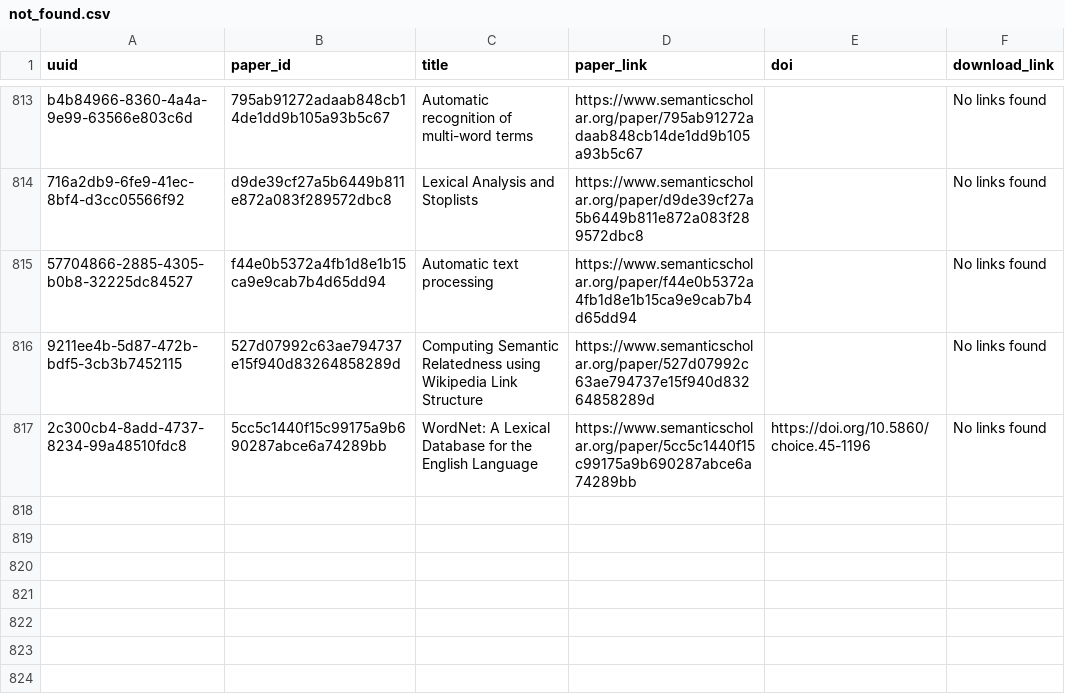
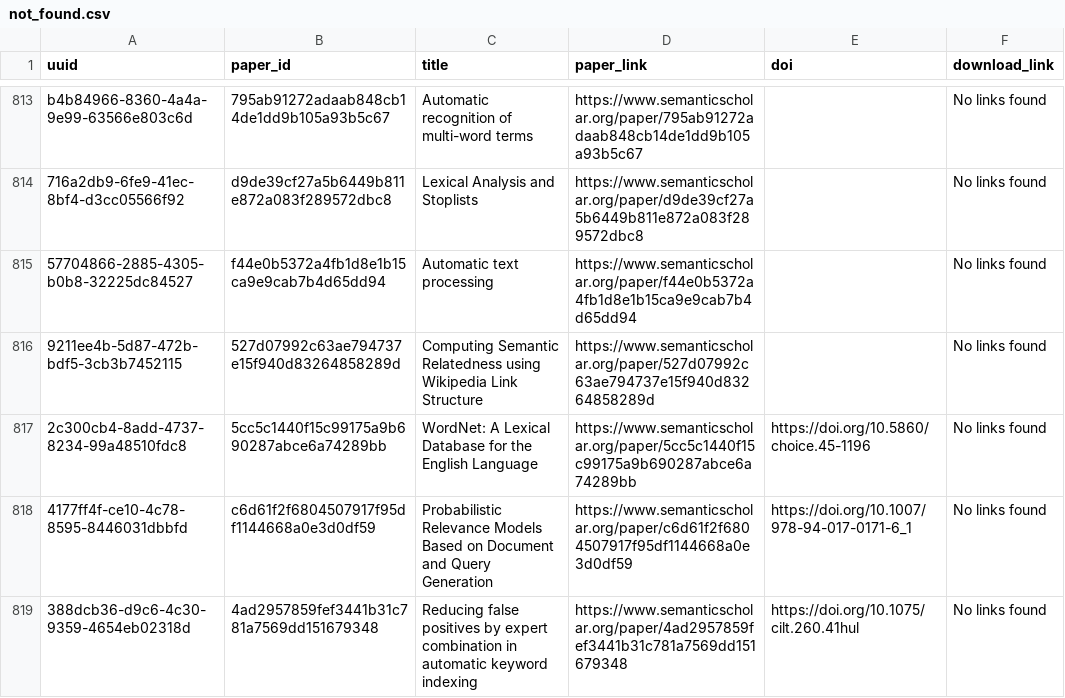
Before and after one commit to dev-SR/research-paper-downloader-pdf, a CSV file: data/info/not_found.csv, drawn as a sheet; only a part is shown, gaps mark what is left out.

Commit message:
1520 papers downloaded

```diff
--- a/data/info/not_found.csv
+++ b/data/info/not_found.csv
@@ -817 +817,3 @@ b4b84966-8360-4a4a-9e99-63566e803c6d,795ab91272adaab848cb14de1dd9b105a93b5c67,Au
 2c300cb4-8add-4737-8234-99a48510fdc8,5cc5c1440f15c99175a9b690287abce6a74289bb,WordNet: A Lexical Database for the English Language,https://www.semanticscholar.org/paper/5cc5c1440f15c99175a9b690287abce6a74289bb,https://doi.org/10.5860/choice.45-1196,No links found
+4177ff4f-ce10-4c78-8595-8446031dbbfd,c6d61f2f6804507917f95df1144668a0e3d0df59,Probabilistic Relevance Models Based on Document and Query Generation,https://www.semanticscholar.org/paper/c6d61f2f6804507917f95df1144668a0e3d0df59,https://doi.org/10.1007/978-94-017-0171-6_1,No links found
+388dcb36-d9c6-4c30-9359-4654eb02318d,4ad2957859fef3441b31c781a7569dd151679348,Reducing false positives by expert combination in automatic keyword indexing,https://www.semanticscholar.org/paper/4ad2957859fef3441b31c781a7569dd151679348,https://doi.org/10.1075/cilt.260.41hul,No links found
```
Also changed, not shown: 2 other files.
